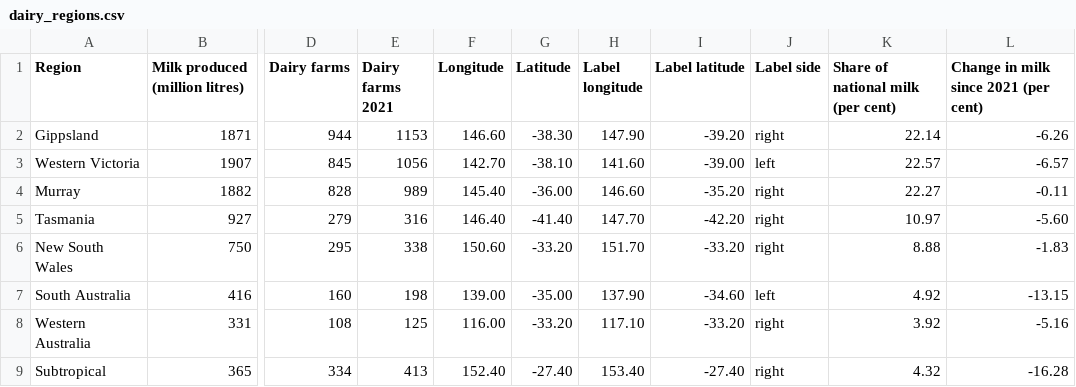
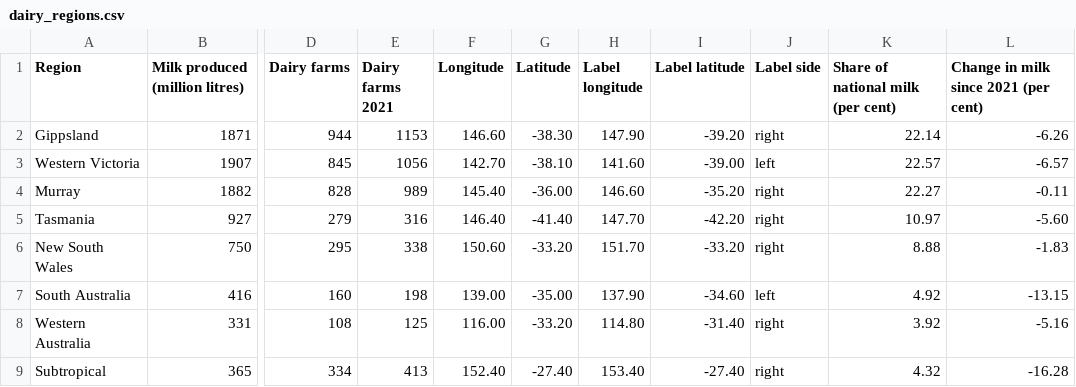
Before and after one commit to Chathya/3179-food-manufacturing-au, a CSV file: data/clean/dairy_regions.csv, drawn as a sheet; only a part is shown, gaps mark what is left out; the diff names each change by its address in the sheet, - before the commit and + after, or states it on an @@ line.

```diff
--- a/data/clean/dairy_regions.csv
+++ b/data/clean/dairy_regions.csv
-H8 (Label longitude): 117.10
+H8 (Label longitude): 114.80
-I8 (Label latitude): -33.20
+I8 (Label latitude): -31.40
```
Also changed, not shown: 17 other files.
